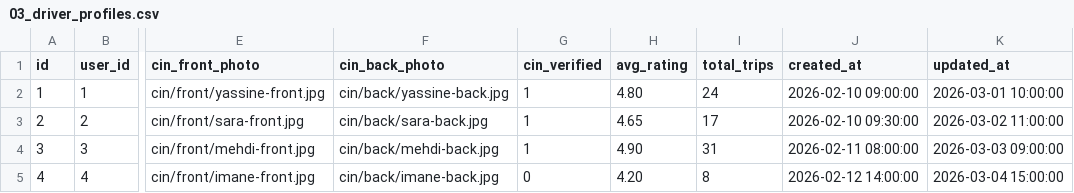
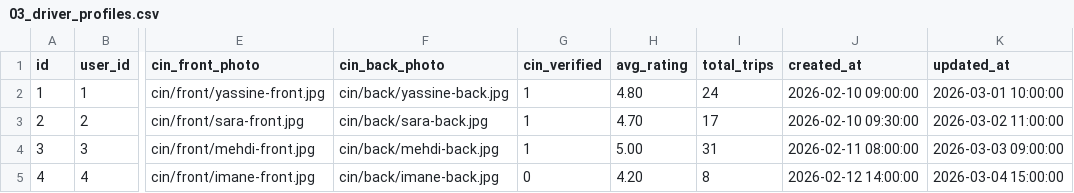
Before and after one commit to ayoub21dev/BLasaCar, a CSV file: database/seeders/csv/03_driver_profiles.csv, drawn as a sheet; only a part is shown, gaps mark what is left out; the diff names each change by its address in the sheet, - before the commit and + after, or states it on an @@ line.

```diff
--- a/database/seeders/csv/03_driver_profiles.csv
+++ b/database/seeders/csv/03_driver_profiles.csv
-H3 (avg_rating): 4.65
+H3 (avg_rating): 4.70
-H4 (avg_rating): 4.90
+H4 (avg_rating): 5.00
```
Also changed, not shown: database/seeders/csv/01_users.csv, database/seeders/csv/05_rides.csv, 29 other files.
